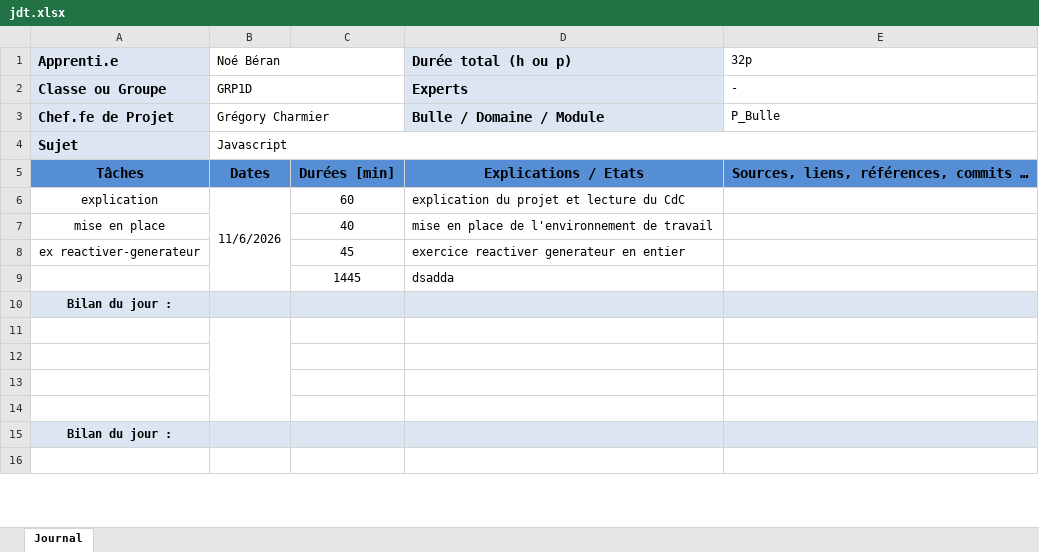
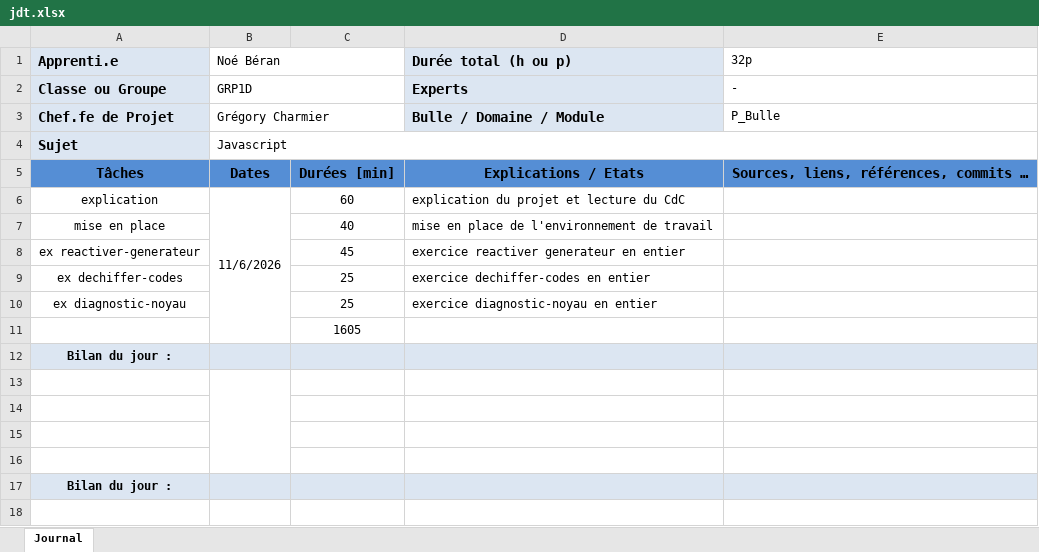
Before and after one commit to NBeran/P_Bulle, an Excel workbook: doc/jdt.xlsx, sheet Journal, drawn as a sheet; only a part is shown; values as stored, in another font and other column widths than the file's, no borders; removed rows and columns are numbered as before the commit, all else as after; the diff names each change by its address in the sheet, - before the commit and + after, or states it on an @@ line.

```diff
--- a/doc/jdt.xlsx (sheet Journal)
+++ b/doc/jdt.xlsx (sheet Journal)
-row 9:  |  | 1445 | dsadda
+row 9: ex dechiffer-codes |  | 25 | exercice dechiffer-codes en entier
+row 10: ex diagnostic-noyau |  | 25 | exercice diagnostic-noyau en entier
+row 11:  |  | 1605
```
Also changed, not shown: 4 other files.
